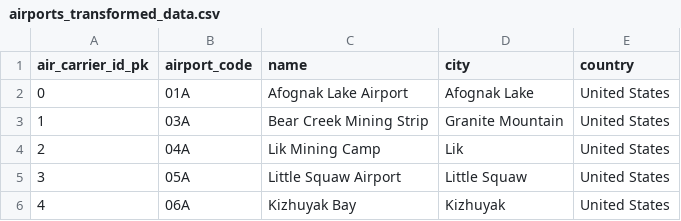
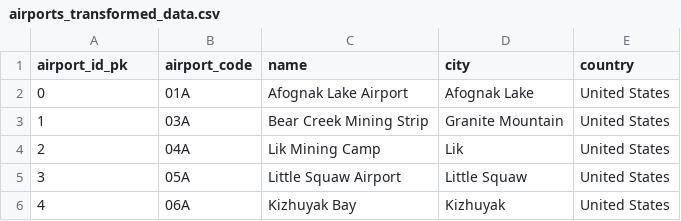
Before and after one commit to L3ni0/Aiports_data_warehouse_ETL, a CSV file: curated/airports_transformed_data.csv, drawn as a sheet; only a part is shown.

Commit message:
fixed flight table

```diff
--- a/curated/airports_transformed_data.csv
+++ b/curated/airports_transformed_data.csv
@@ -1,2 +1,2 @@
-air_carrier_id_pk,airport_code,name,city,country
+airport_id_pk,airport_code,name,city,country
 0,01A,Afognak Lake Airport,Afognak Lake,United States
```
Also changed, not shown: 2 other files.
